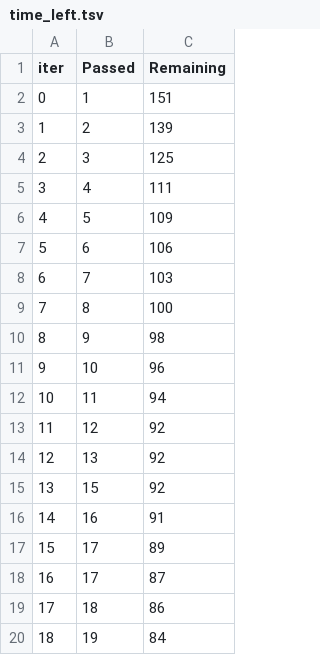
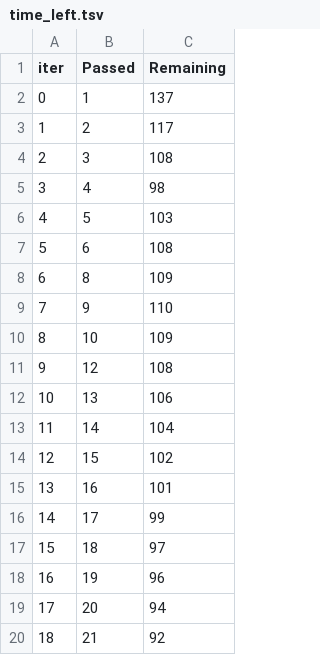
Before and after one commit to Shivam-progate/mlproject, a TSV file: catboost_info/time_left.tsv, drawn as a sheet; only a part is shown; the diff covers the shown part only.

```diff
--- a/catboost_info/time_left.tsv
+++ b/catboost_info/time_left.tsv
@@ -1,20 +1,20 @@
 iter	Passed	Remaining
-0	1	151
-1	2	139
-2	3	125
-3	4	111
-4	5	109
-5	6	106
-6	7	103
-7	8	100
-8	9	98
-9	10	96
-10	11	94
-11	12	92
-12	13	92
-13	15	92
-14	16	91
-15	17	89
-16	17	87
-17	18	86
-18	19	84
+0	1	137
+1	2	117
+2	3	108
+3	4	98
+4	5	103
+5	6	108
+6	8	109
+7	9	110
+8	10	109
+9	12	108
+10	13	106
+11	14	104
+12	15	102
+13	16	101
+14	17	99
+15	18	97
+16	19	96
+17	20	94
+18	21	92
```
Also changed, not shown: 127 edited cells elsewhere in this file, 3 other files.
